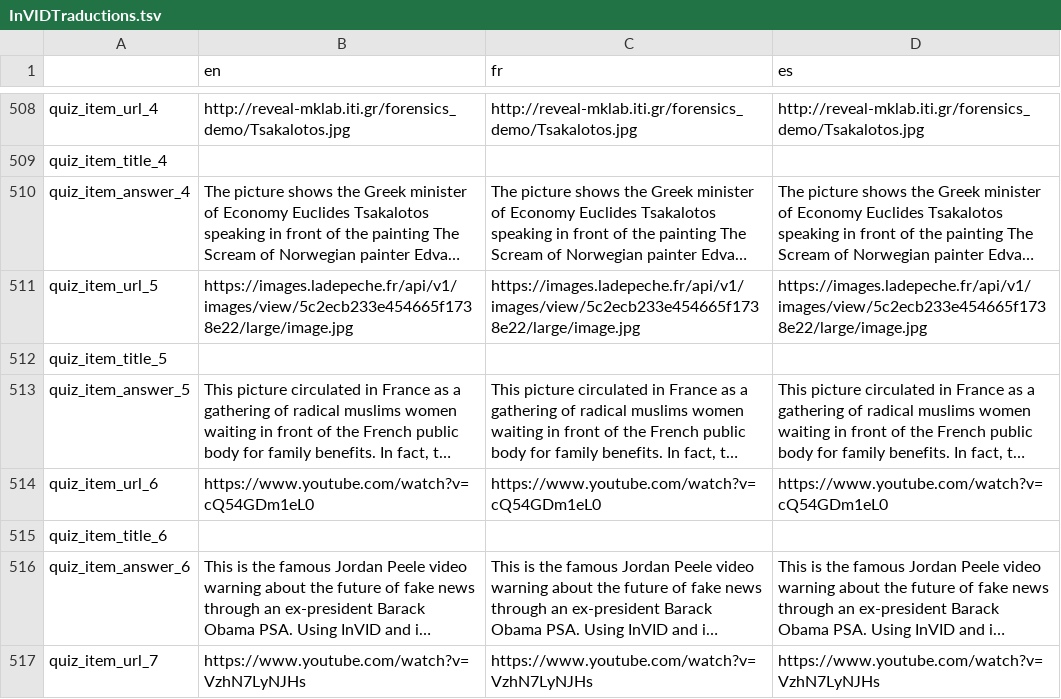
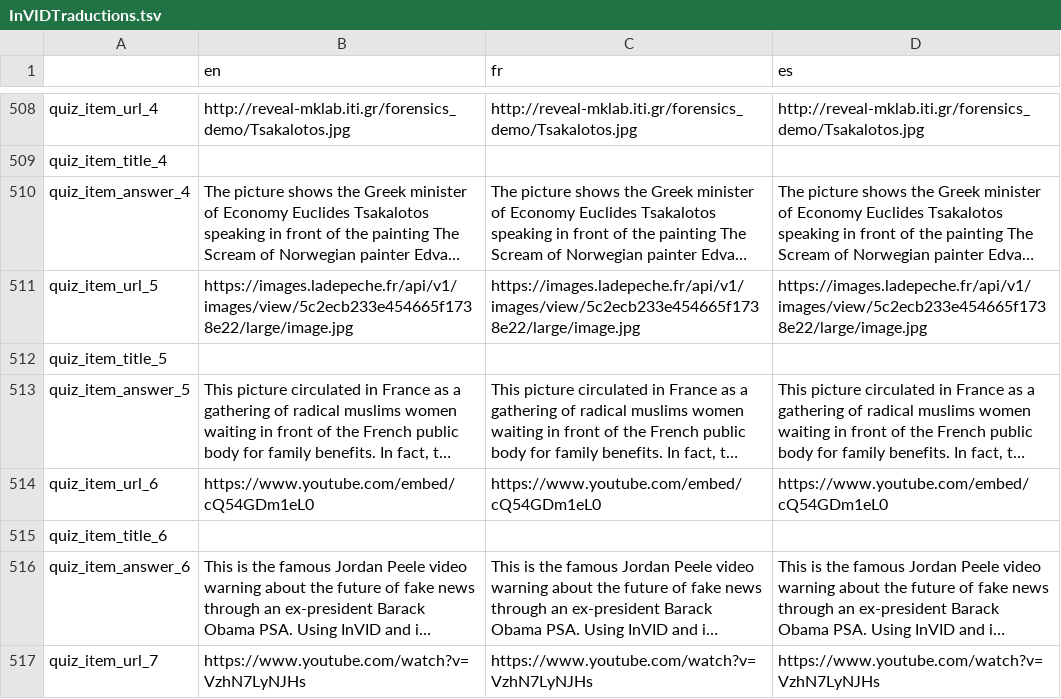
Before and after one commit to Xelgen/InVID-Translations, a TSV file: InVIDTraductions.tsv, drawn as a sheet; only a part is shown, gaps mark what is left out; long unchanged cells end in …; the diff names each change by its address in the sheet, - before the commit and + after, or states it on an @@ line.

Commit message:
update video link

```diff
--- a/InVIDTraductions.tsv
+++ b/InVIDTraductions.tsv
-B514 (en): https://www.youtube.com/watch?v=cQ54GDm1eL0
+B514 (en): https://www.youtube.com/embed/cQ54GDm1eL0
-C514 (fr): https://www.youtube.com/watch?v=cQ54GDm1eL0
+C514 (fr): https://www.youtube.com/embed/cQ54GDm1eL0
-D514 (es): https://www.youtube.com/watch?v=cQ54GDm1eL0
+D514 (es): https://www.youtube.com/embed/cQ54GDm1eL0
```
